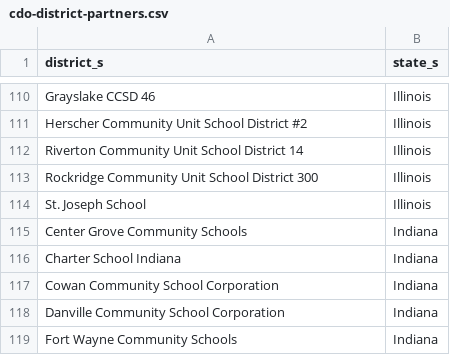
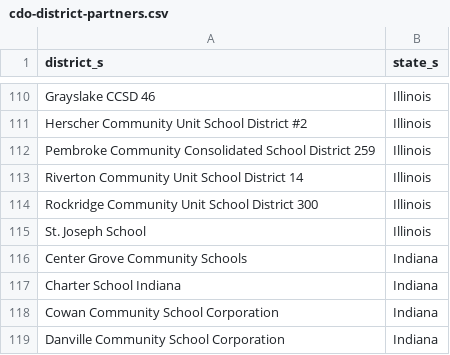
Before and after one commit to rodriguezjorgex/code-dot-org, a CSV file: pegasus/data/cdo-district-partners.csv, drawn as a sheet; only a part is shown, gaps mark what is left out; the shorter side is filled out with more unchanged rows.

Commit message:
staging content changes (-robo-commit)

```diff
--- a/pegasus/data/cdo-district-partners.csv
+++ b/pegasus/data/cdo-district-partners.csv
@@ -111,2 +111,3 @@ Grayslake CCSD 46,Illinois
 Herscher Community Unit School District #2,Illinois
+Pembroke Community Consolidated School District 259,Illinois
 Riverton Community Unit School District 14,Illinois
```
